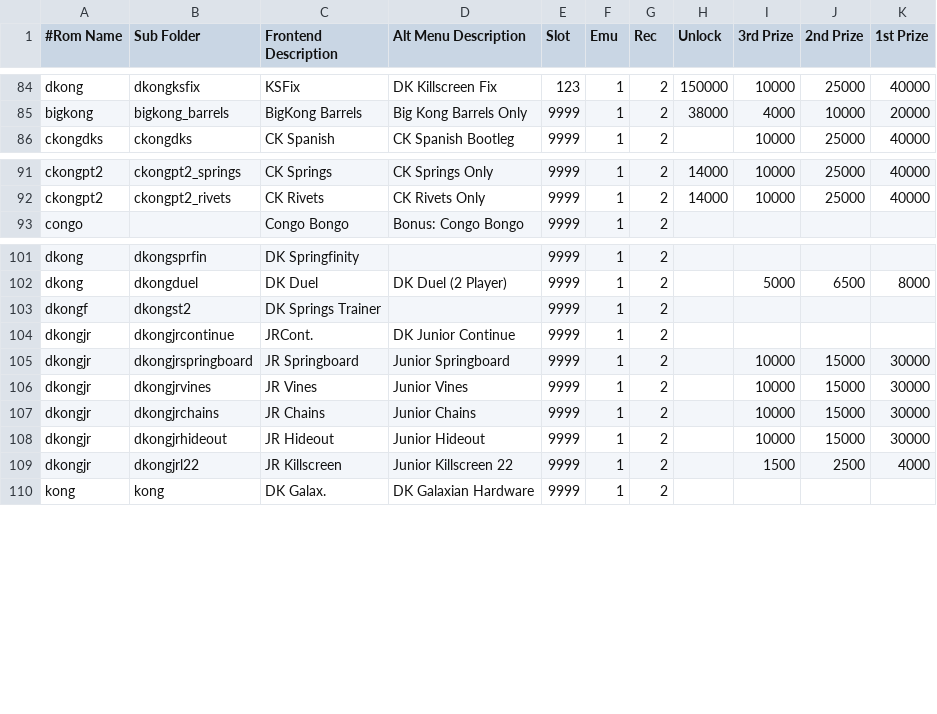
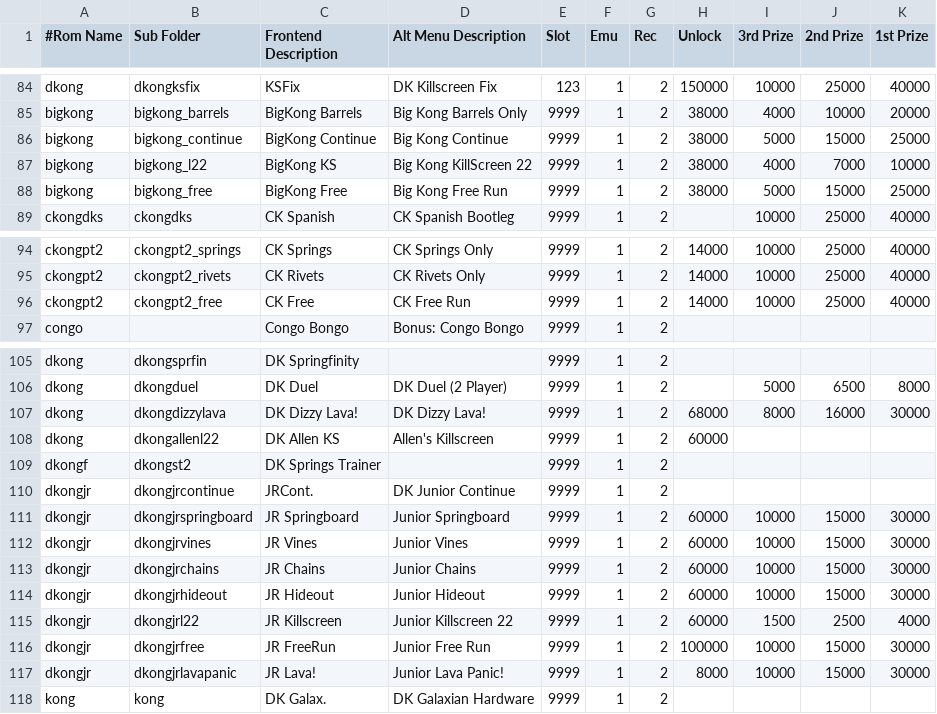
Before and after one commit to 10yard/dkafe, a CSV file: romlist.csv, drawn as a sheet; only a part is shown, gaps mark what is left out.

```diff
--- a/romlist.csv
+++ b/romlist.csv
@@ -85,2 +85,5 @@ dkong,dkongksfix,KSFix,DK Killscreen Fix,123,1,2,150000,10000,25000,40000
 bigkong,bigkong_barrels,BigKong Barrels,Big Kong Barrels Only,9999,1,2,38000,4000,10000,20000
+bigkong,bigkong_continue,BigKong Continue,Big Kong Continue,9999,1,2,38000,5000,15000,25000
+bigkong,bigkong_l22,BigKong KS,Big Kong KillScreen 22,9999,1,2,38000,4000,7000,10000
+bigkong,bigkong_free,BigKong Free,Big Kong Free Run,9999,1,2,38000,5000,15000,25000
 ckongdks,ckongdks,CK Spanish,CK Spanish Bootleg,9999,1,2,,10000,25000,40000
@@ -92,2 +95,3 @@ ckongpt2,ckongpt2_springs,CK Springs,CK Springs Only,9999,1,2,14000,10000,25000,
 ckongpt2,ckongpt2_rivets,CK Rivets,CK Rivets Only,9999,1,2,14000,10000,25000,40000
+ckongpt2,ckongpt2_free,CK Free,CK Free Run,9999,1,2,14000,10000,25000,40000
 congo,,Congo Bongo,Bonus: Congo Bongo,9999,1,2,,,,
@@ -102,9 +106,13 @@ dkong,dkongsprfin,DK Springfinity,,9999,1,2,,,,
 dkong,dkongduel,DK Duel,DK Duel (2 Player),9999,1,2,,5000,6500,8000
+dkong,dkongdizzylava,DK Dizzy Lava!,DK Dizzy Lava!,9999,1,2,68000,8000,16000,30000
+dkong,dkongallenl22,DK Allen KS,Allen's Killscreen,9999,1,2,60000,,,
 dkongf,dkongst2,DK Springs Trainer,,9999,1,2,,,,
 dkongjr,dkongjrcontinue,JRCont.,DK Junior Continue,9999,1,2,,,,
-dkongjr,dkongjrspringboard,JR Springboard,Junior Springboard,9999,1,2,,10000,15000,30000
-dkongjr,dkongjrvines,JR Vines,Junior Vines ,9999,1,2,,10000,15000,30000
-dkongjr,dkongjrchains,JR Chains,Junior Chains,9999,1,2,,10000,15000,30000
-dkongjr,dkongjrhideout,JR Hideout,Junior Hideout,9999,1,2,,10000,15000,30000
-dkongjr,dkongjrl22,JR Killscreen,Junior Killscreen 22,9999,1,2,,1500,2500,4000
+dkongjr,dkongjrspringboard,JR Springboard,Junior Springboard,9999,1,2,60000,10000,15000,30000
+dkongjr,dkongjrvines,JR Vines,Junior Vines ,9999,1,2,60000,10000,15000,30000
+dkongjr,dkongjrchains,JR Chains,Junior Chains,9999,1,2,60000,10000,15000,30000
+dkongjr,dkongjrhideout,JR Hideout,Junior Hideout,9999,1,2,60000,10000,15000,30000
+dkongjr,dkongjrl22,JR Killscreen,Junior Killscreen 22,9999,1,2,60000,1500,2500,4000
+dkongjr,dkongjrfree,JR FreeRun,Junior Free Run,9999,1,2,100000,10000,15000,30000
+dkongjr,dkongjrlavapanic,JR Lava!,Junior Lava Panic!,9999,1,2,8000,10000,15000,30000
 kong,kong,DK Galax.,DK Galaxian Hardware,9999,1,2,,,,
```
Also changed, not shown: romlist_addon.csv, 29 other files.
